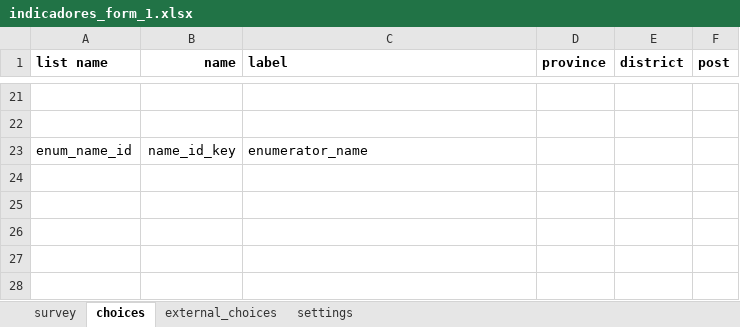
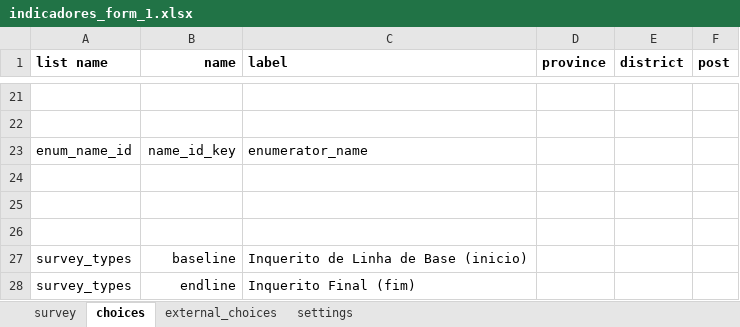
Before and after one commit to TerraFirmaMozambique/odk_forms_micaia, an Excel workbook: xlsx/M&E/indicadores_form_1.xlsx, sheet choices, drawn as a sheet; only a part is shown, gaps mark what is left out; values as stored, in another font and other column widths than the file's, no borders; the diff names each change by its address in the sheet, - before the commit and + after, or states it on an @@ line.

```diff
--- a/xlsx/M&E/indicadores_form_1.xlsx (sheet choices)
+++ b/xlsx/M&E/indicadores_form_1.xlsx (sheet choices)
+row 24: (empty)
+row 25: (empty)
+row 26: (empty)
+row 27: survey_types | baseline | Inquerito de Linha de Base (inicio)
+row 28: survey_types | endline | Inquerito Final (fim)
```
Also changed, not shown: sheet survey, sheet settings, xlsx/CaVaTeCo/form_z_deliverables.xlsx, xlsx/M&E/indicadores_form_2.xlsx, 6 other files.
